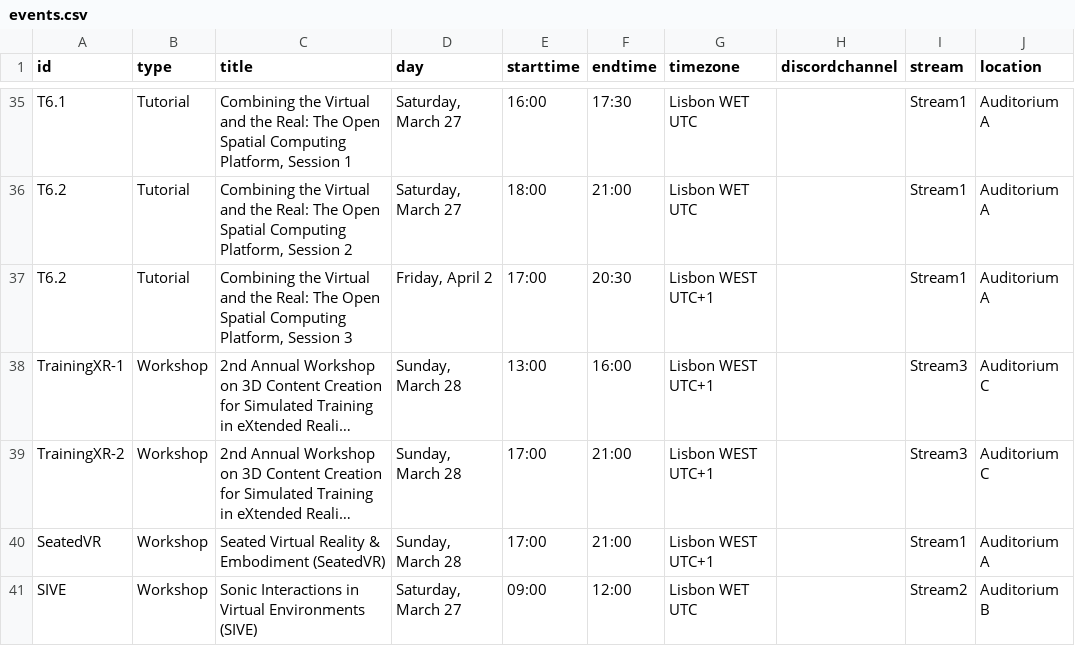
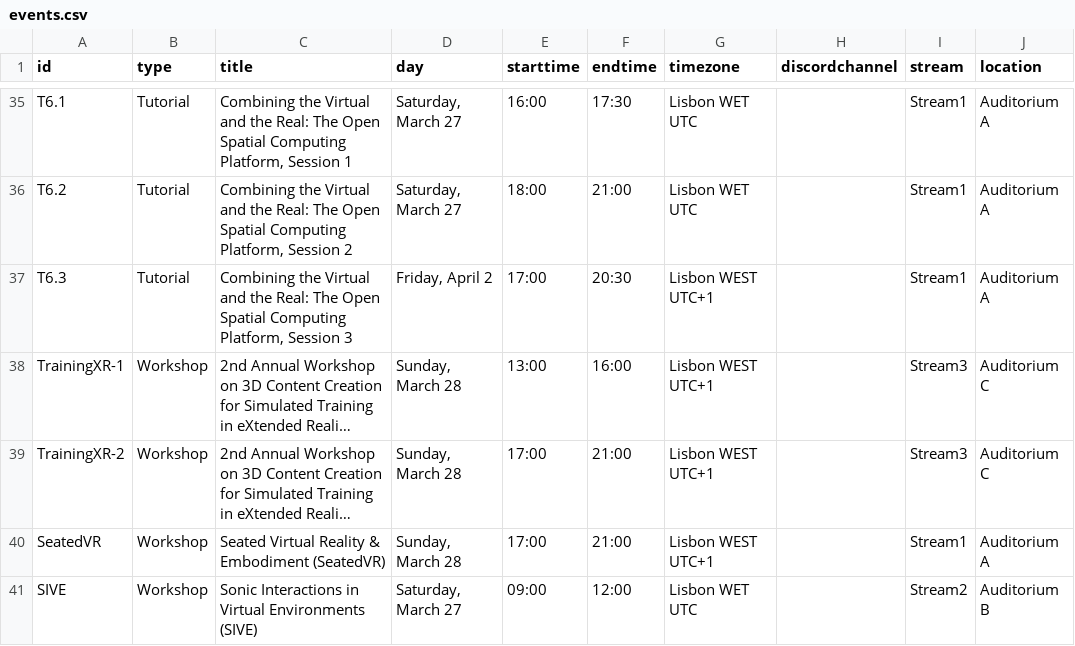
Before and after one commit to ieeevr/2021, a CSV file: _data/events.csv, drawn as a sheet; only a part is shown, gaps mark what is left out; long unchanged cells end in …; the diff names each change by its address in the sheet, - before the commit and + after, or states it on an @@ line.

Commit message:
Update events.csv

```diff
--- a/_data/events.csv
+++ b/_data/events.csv
-A37 (id): T6.2
+A37 (id): T6.3
```
